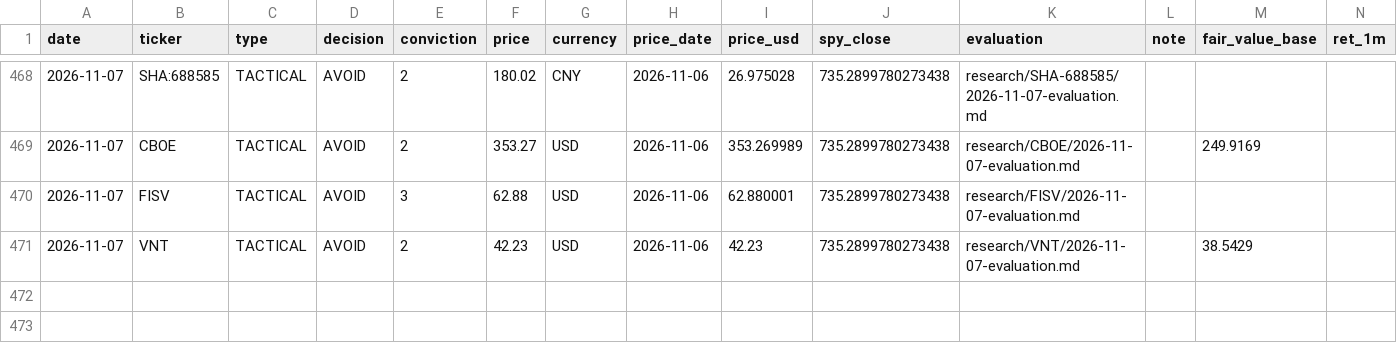
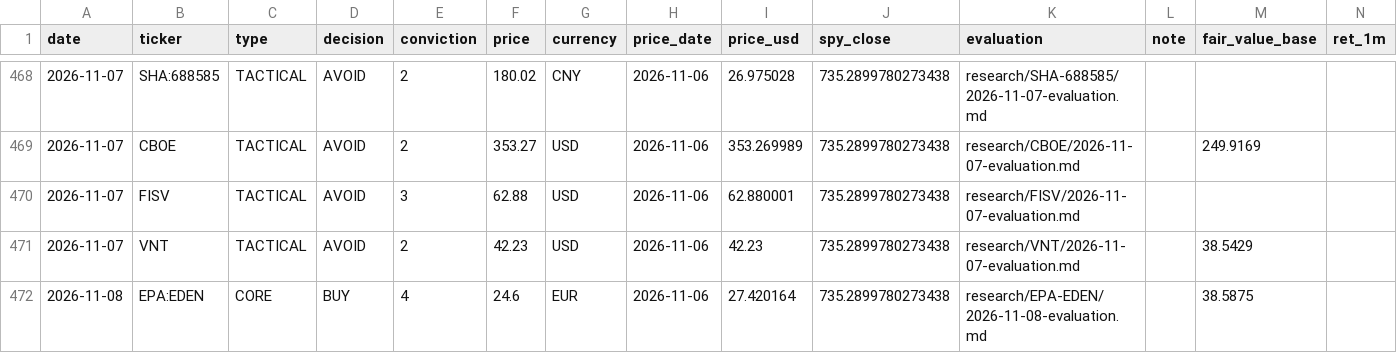
Before and after one commit to oskarajaspinall-cell/paper-portfolio, a CSV file: portfolio/decisions.csv, drawn as a sheet; only a part is shown, gaps mark what is left out; rows hold the shown columns only; the diff names each change by its address in the sheet, - before the commit and + after, or states it on an @@ line.

```diff
--- a/portfolio/decisions.csv
+++ b/portfolio/decisions.csv
+row 472: 2026-11-08 | EPA:EDEN | CORE | BUY | 4 | 24.6 | EUR | 2026-11-06 | 27.420164 | 735.2899780273438 | research/EPA-EDEN/2026-11-08-evaluation.md |  | 38.5875
```
Also changed, not shown: 11 other files.
